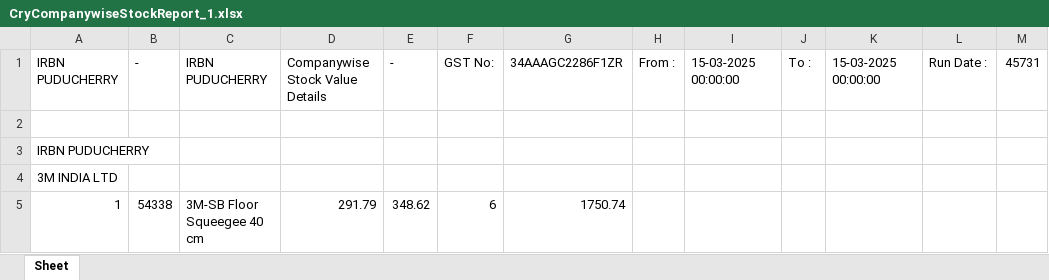
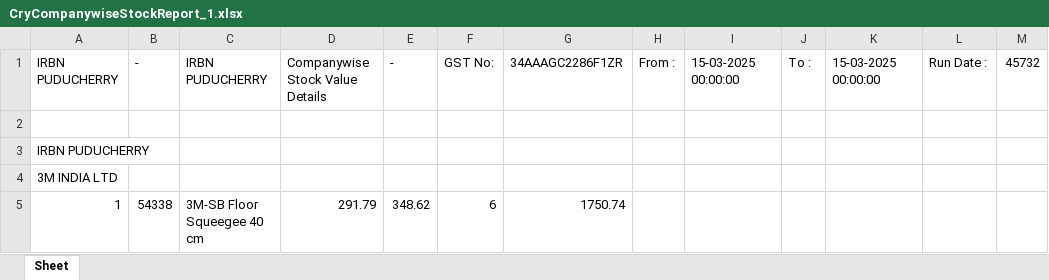
Before and after one commit to eeshwarantharan/pc_canteen, an Excel workbook: CryCompanywiseStockReport_1.xlsx, sheet Sheet, drawn as a sheet; only a part is shown; values as stored, in another font and other column widths than the file's, no borders; the diff names each change by its address in the sheet, - before the commit and + after, or states it on an @@ line.

```diff
--- a/CryCompanywiseStockReport_1.xlsx (sheet Sheet)
+++ b/CryCompanywiseStockReport_1.xlsx (sheet Sheet)
-M1: 45731
+M1: 45732
```
